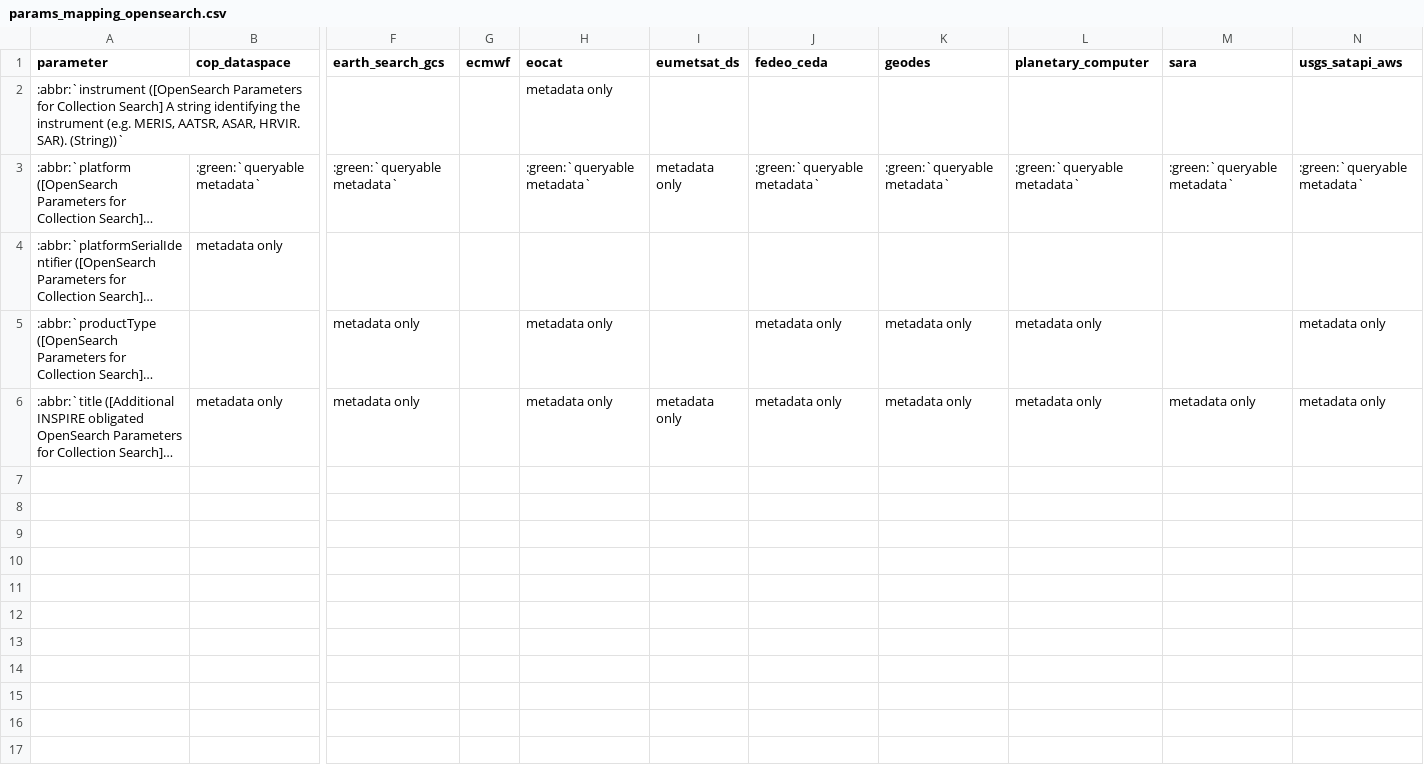
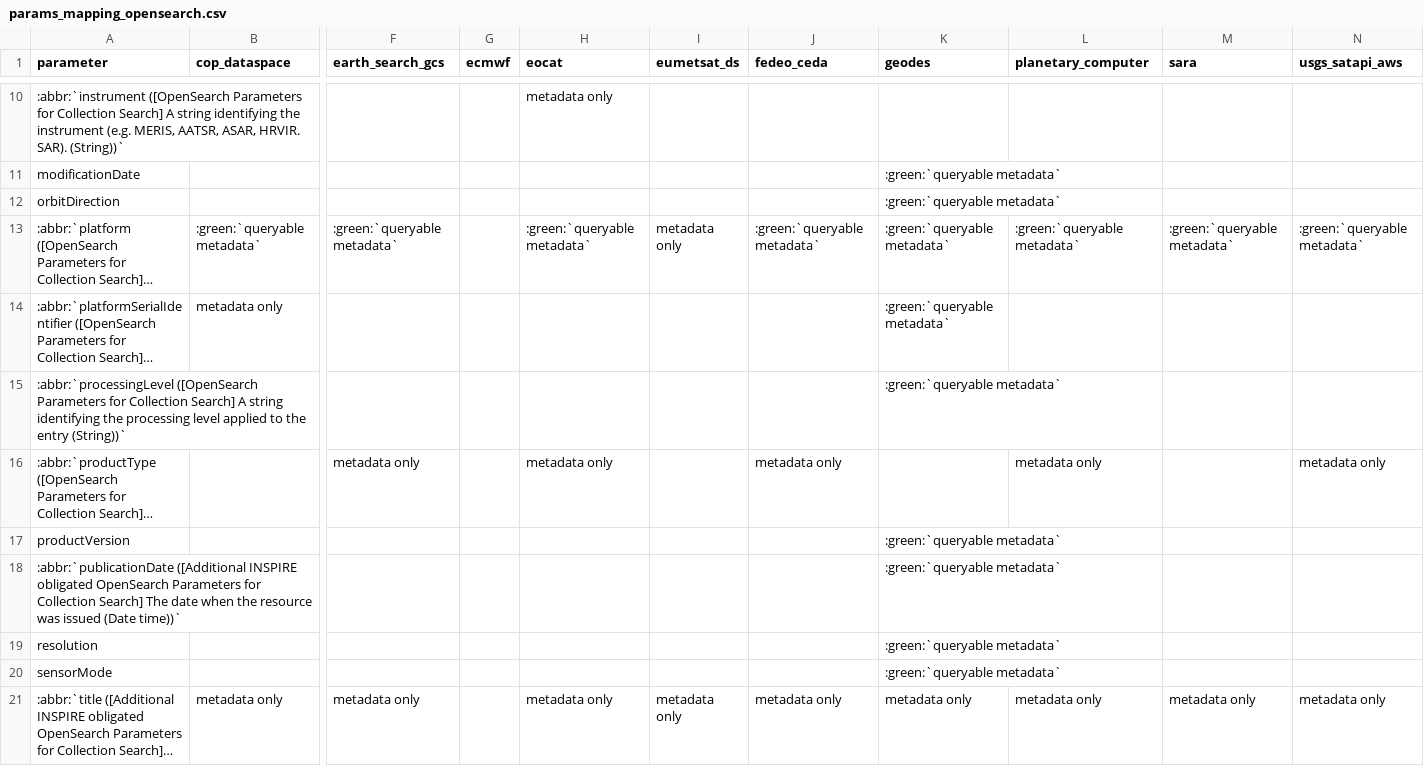
Before and after one commit to CS-SI/eodag, a CSV file: docs/_static/params_mapping_opensearch.csv, drawn as a sheet; only a part is shown, gaps mark what is left out; long unchanged cells end in …; addresses are those after the commit; rows hold the shown columns only; the diff covers the shown part only; the diff names each change by its address in the sheet, - before the commit and + after, or states it on an @@ line.

```diff
--- a/docs/_static/params_mapping_opensearch.csv
+++ b/docs/_static/params_mapping_opensearch.csv
+row 11: modificationDate |  |  |  |  |  |  | :green:`queryable metadata`
+row 12: orbitDirection |  |  |  |  |  |  | :green:`queryable metadata`
-K14 (geodes): (empty)
+K14 (geodes): :green:`queryable metadata`
+row 15: :abbr:`processingLevel ([OpenSearch Parameters for Collection Search] A string identifying the processing level applied to the entry (String))` |  |  |  |  |  |  | :green:`queryable metadata`
-K16 (geodes): metadata only
+K16 (geodes): (empty)
+row 17: productVersion |  |  |  |  |  |  | :green:`queryable metadata`
+row 18: :abbr:`publicationDate ([Additional INSPIRE obligated OpenSearch Parameters for Collection Search] The date when the resource was issued (Date time))` |  |  |  |  |  |  | :green:`queryable metadata`
+row 19: resolution |  |  |  |  |  |  | :green:`queryable metadata`
+row 20: sensorMode |  |  |  |  |  |  | :green:`queryable metadata`
```
Also changed, not shown: 8 added rows elsewhere in this file, docs/_static/params_mapping_extra.csv, 2 other files.
